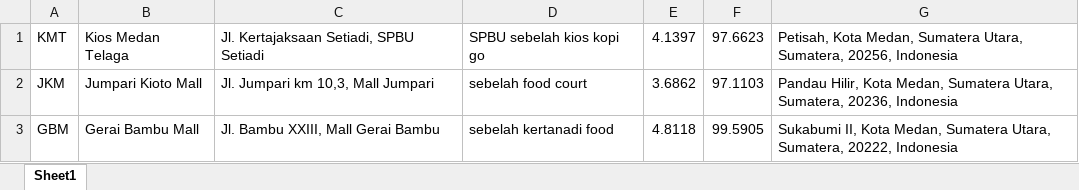
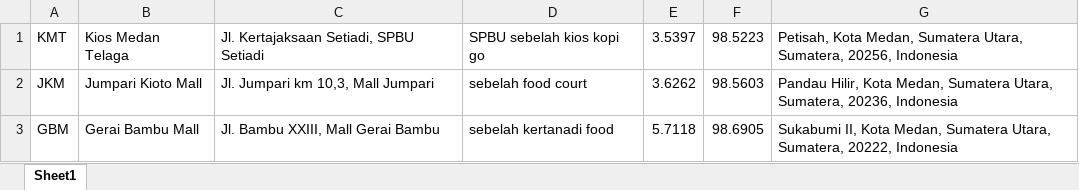
Before and after one commit to Ndi7484/NewProject, an Excel workbook: assets/data/merchant.xlsx, sheet Sheet1, drawn as a sheet; values as stored, in another font and other column widths than the file's, no borders; the diff names each change by its address in the sheet, - before the commit and + after, or states it on an @@ line.

```diff
--- a/assets/data/merchant.xlsx (sheet Sheet1)
+++ b/assets/data/merchant.xlsx (sheet Sheet1)
-E1: 4.1397
+E1: 3.5397
-F1: 97.6623
+F1: 98.5223
-E2: 3.6862
+E2: 3.6262
-F2: 97.1103
+F2: 98.5603
-E3: 4.8118
+E3: 5.7118
-F3: 99.5905
+F3: 98.6905
```
Also changed, not shown: assets/data/address.xlsx, 4 other files.
